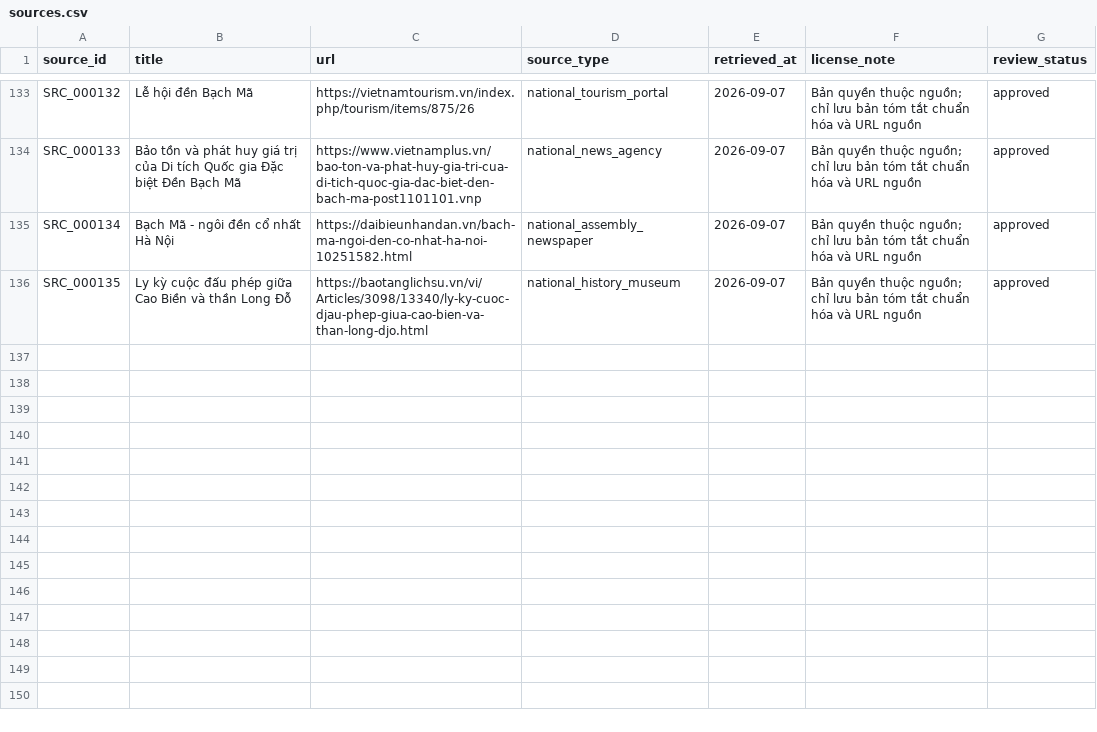
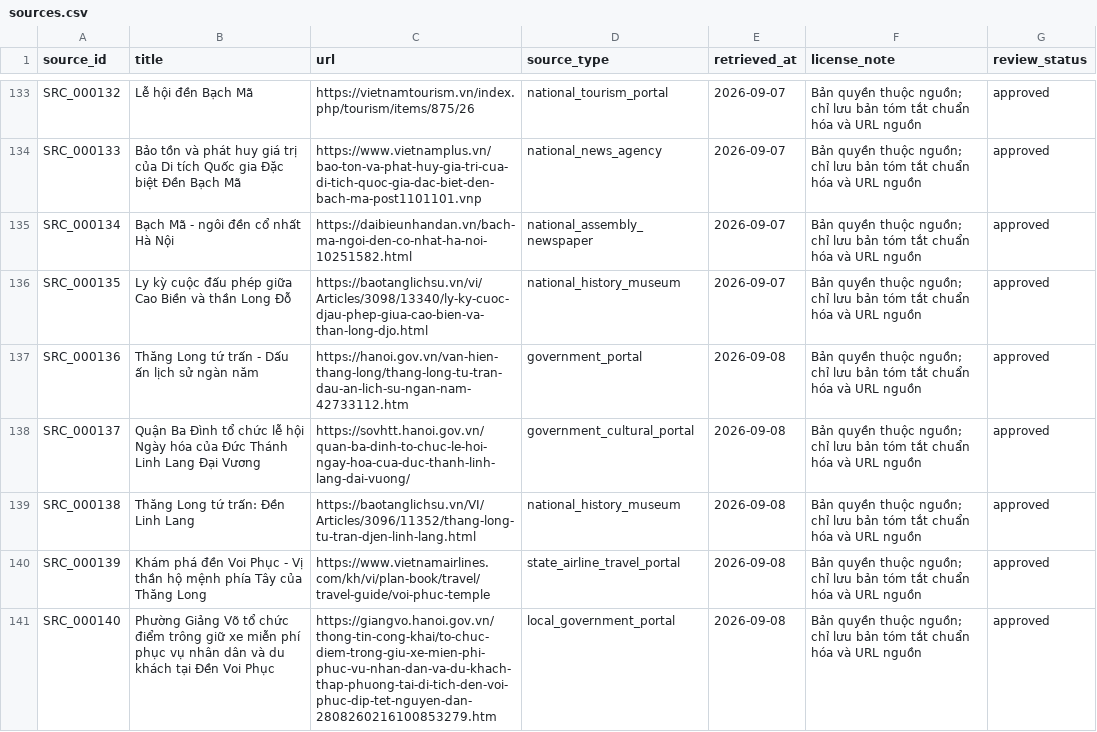
Before and after one commit to doantien03/hanoiqa-gretriever, a CSV file: dataset/hanoiqa/master/sources.csv, drawn as a sheet; only a part is shown, gaps mark what is left out; the diff names each change by its address in the sheet, - before the commit and + after, or states it on an @@ line.

```diff
--- a/dataset/hanoiqa/master/sources.csv
+++ b/dataset/hanoiqa/master/sources.csv
+row 137: SRC_000136 | Thăng Long tứ trấn - Dấu ấn lịch sử ngàn năm | https://hanoi.gov.vn/van-hien-thang-long/thang-long-tu-tran-dau-an-lich-su-ngan-nam-42733112.htm | government_portal | 2026-09-08 | Bản quyền thuộc nguồn; chỉ lưu bản tóm tắt chuẩn hóa và URL nguồn | approved
+row 138: SRC_000137 | Quận Ba Đình tổ chức lễ hội Ngày hóa của Đức Thánh Linh Lang Đại Vương | https://sovhtt.hanoi.gov.vn/quan-ba-dinh-to-chuc-le-hoi-ngay-hoa-cua-duc-thanh-linh-lang-dai-vuong/ | government_cultural_portal | 2026-09-08 | Bản quyền thuộc nguồn; chỉ lưu bản tóm tắt chuẩn hóa và URL nguồn | approved
+row 139: SRC_000138 | Thăng Long tứ trấn: Đền Linh Lang | https://baotanglichsu.vn/VI/Articles/3096/11352/thang-long-tu-tran-djen-linh-lang.html | national_history_museum | 2026-09-08 | Bản quyền thuộc nguồn; chỉ lưu bản tóm tắt chuẩn hóa và URL nguồn | approved
+row 140: SRC_000139 | Khám phá đền Voi Phục - Vị thần hộ mệnh phía Tây của Thăng Long | https://www.vietnamairlines.com/kh/vi/plan-book/travel/travel-guide/voi-phuc-temple | state_airline_travel_portal | 2026-09-08 | Bản quyền thuộc nguồn; chỉ lưu bản tóm tắt chuẩn hóa và URL nguồn | approved
+row 141: SRC_000140 | Phường Giảng Võ tổ chức điểm trông giữ xe miễn phí phục vụ nhân dân và du khách tại Đền Voi Phục | https://giangvo.hanoi.gov.vn/thong-tin-cong-khai/to-chuc-diem-trong-giu-xe-mien-phi-phuc-vu-nhan-dan-va-du-khach-thap-phuong-tai-di-tich-den-voi-phuc-dip-tet-nguyen-dan-2808260216100853279.htm | local_government_portal | 2026-09-08 | Bản quyền thuộc nguồn; chỉ lưu bản tóm tắt chuẩn hóa và URL nguồn | approved
```
Also changed, not shown: dataset/hanoiqa/master/edges.csv, dataset/hanoiqa/master/evidence.csv, 8 other files.
